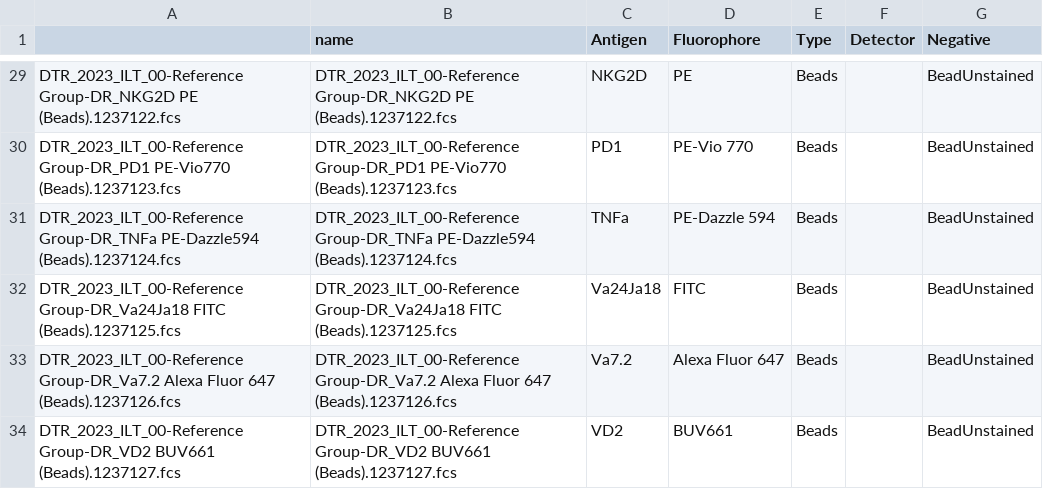
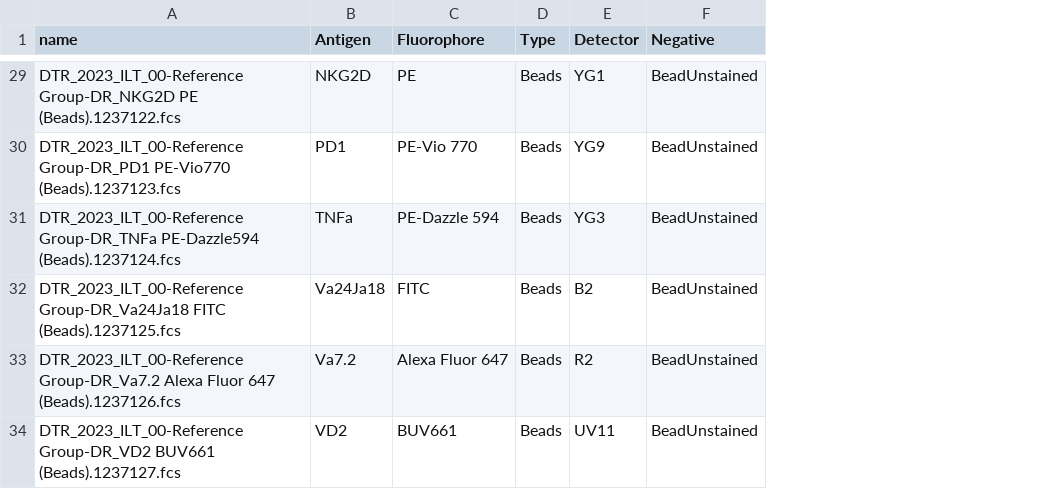
Before and after one commit to UMGCCCFCSR/SDY3080, a CSV file: outputs/BeadMatch.csv, drawn as a sheet; only a part is shown, gaps mark what is left out; removed rows and columns are numbered as before the commit, all else as after; the diff covers the shown part only; the diff names each change by its address in the sheet, - before the commit and + after, or states it on an @@ line.

Commit message:
DetectorGuess is in. Planning for the autodeployment of gates, similar to what is currently implemented by Coereba. This could be followed up by adjust iterating on the template/specimen index, with applications to all gates.

```diff
--- a/outputs/BeadMatch.csv
+++ b/outputs/BeadMatch.csv
-column A, rows 29-34: DTR_2023_ILT_00-Reference Group-DR_NKG2D PE (Beads).1237122.fcs | DTR_2023_ILT_00-Reference Group-DR_PD1 PE-Vio770 (Beads).1237123.fcs | DTR_2023_ILT_00-Reference Group-DR_TNFa PE-Dazzle594 (Beads).1237124.fcs | DTR_2023_ILT_00-Reference Group-DR_Va24Ja18 FITC (Beads).1237125.fcs | DTR_2023_ILT_00-Reference Group-DR_Va7.2 Alexa Fluor 647 (Beads).1237126.fcs | DTR_2023_ILT_00-Reference Group-DR_VD2 BUV661 (Beads).1237127.fcs
-E29 (Detector): (empty)
+E29 (Detector): YG1
-E30 (Detector): (empty)
+E30 (Detector): YG9
-E31 (Detector): (empty)
+E31 (Detector): YG3
-E32 (Detector): (empty)
+E32 (Detector): B2
-E33 (Detector): (empty)
+E33 (Detector): R2
-E34 (Detector): (empty)
+E34 (Detector): UV11
```
Also changed, not shown: 26 edited cells elsewhere in this file, 1 other file.
